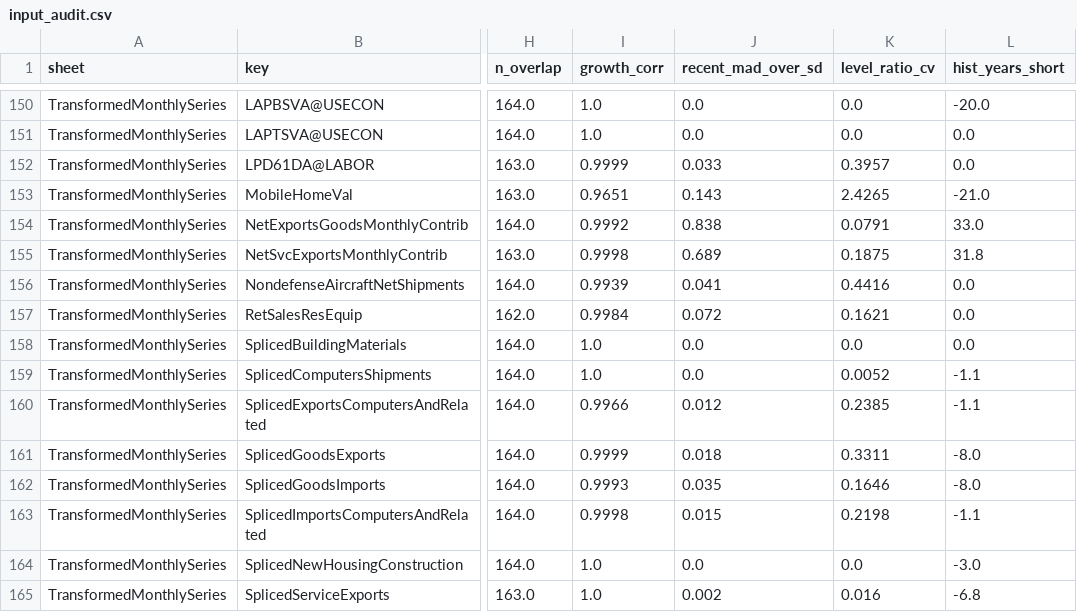
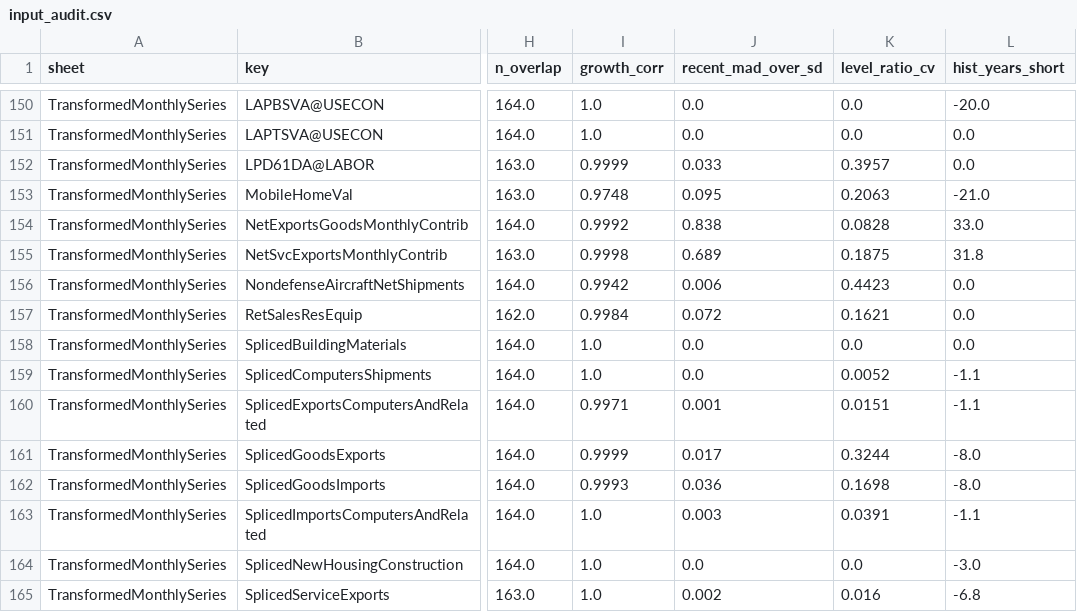
Before and after one commit to michaeltkiley/gdpnow-replication, a CSV file: registry/input_audit.csv, drawn as a sheet; only a part is shown, gaps mark what is left out; the diff covers the shown part only; the diff names each change by its address in the sheet, - before the commit and + after, or states it on an @@ line.

```diff
--- a/registry/input_audit.csv
+++ b/registry/input_audit.csv
-I153 (growth_corr): 0.9651
+I153 (growth_corr): 0.9748
-J153 (recent_mad_over_sd): 0.143
+J153 (recent_mad_over_sd): 0.095
-K153 (level_ratio_cv): 2.4265
+K153 (level_ratio_cv): 0.2063
-K154 (level_ratio_cv): 0.0791
+K154 (level_ratio_cv): 0.0828
-I156 (growth_corr): 0.9939
+I156 (growth_corr): 0.9942
-J156 (recent_mad_over_sd): 0.041
+J156 (recent_mad_over_sd): 0.006
-K156 (level_ratio_cv): 0.4416
+K156 (level_ratio_cv): 0.4423
-I160 (growth_corr): 0.9966
+I160 (growth_corr): 0.9971
-J160 (recent_mad_over_sd): 0.012
+J160 (recent_mad_over_sd): 0.001
-K160 (level_ratio_cv): 0.2385
+K160 (level_ratio_cv): 0.0151
-J161 (recent_mad_over_sd): 0.018
+J161 (recent_mad_over_sd): 0.017
-K161 (level_ratio_cv): 0.3311
+K161 (level_ratio_cv): 0.3244
-J162 (recent_mad_over_sd): 0.035
+J162 (recent_mad_over_sd): 0.036
-K162 (level_ratio_cv): 0.1646
+K162 (level_ratio_cv): 0.1698
-I163 (growth_corr): 0.9998
+I163 (growth_corr): 1.0
-J163 (recent_mad_over_sd): 0.015
+J163 (recent_mad_over_sd): 0.003
-K163 (level_ratio_cv): 0.2198
+K163 (level_ratio_cv): 0.0391
```
Also changed, not shown: 23 edited cells elsewhere in this file, 6 other files.
